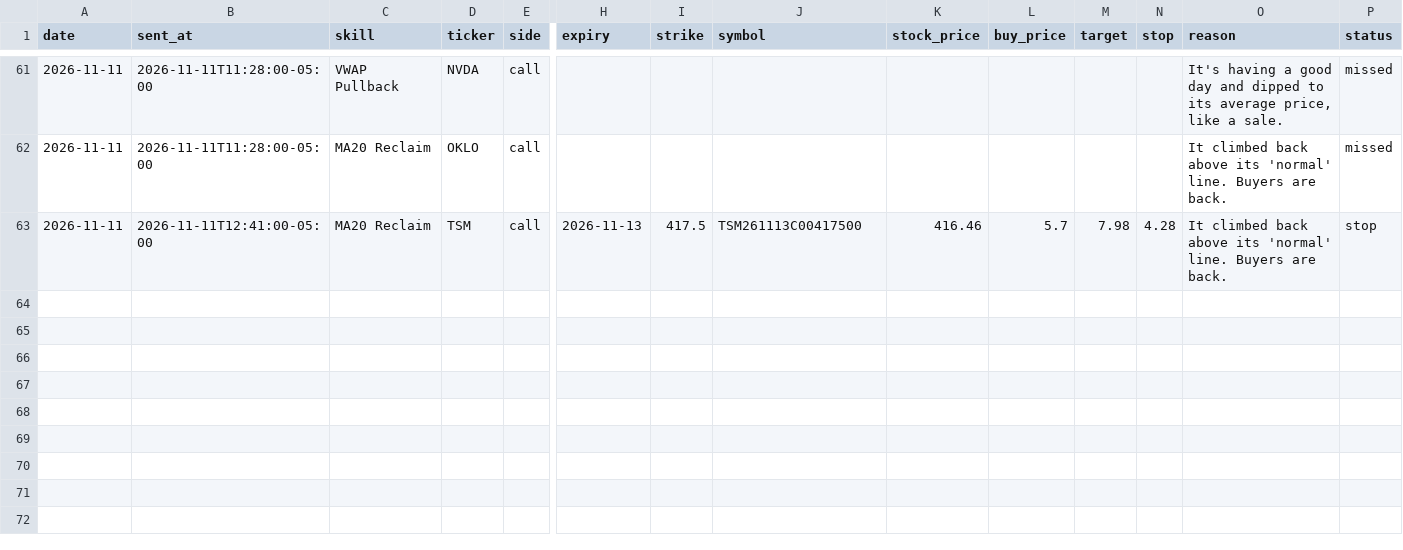
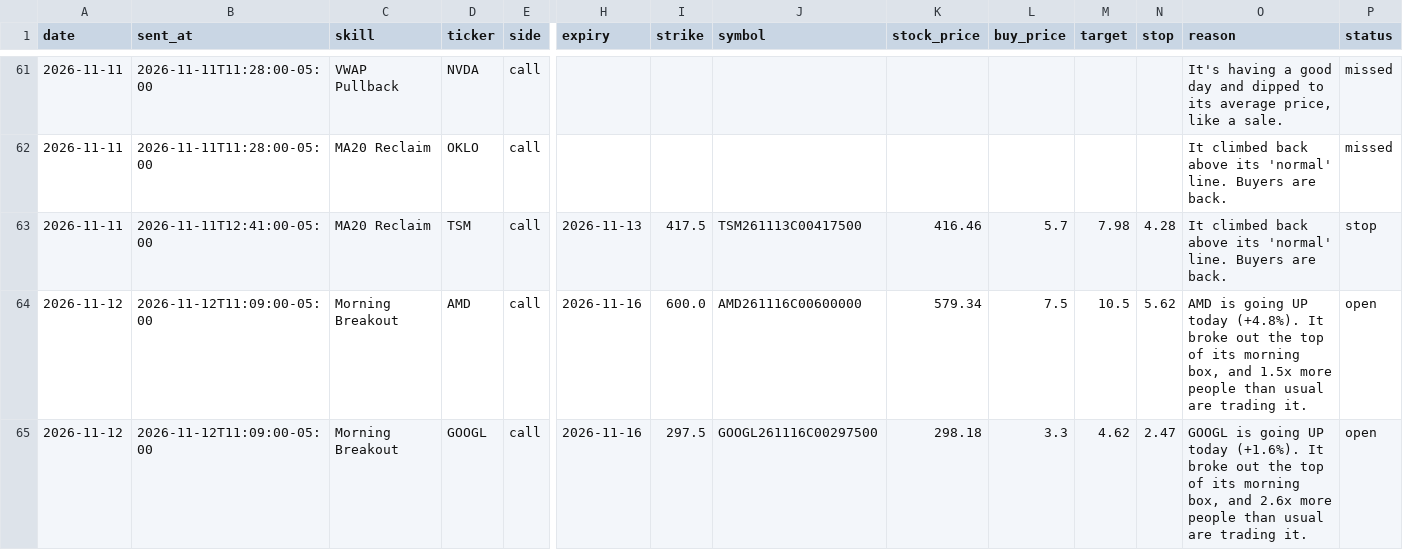
Before and after one commit to tauhid97/Options-Boss, a CSV file: data/tickets.csv, drawn as a sheet; only a part is shown, gaps mark what is left out; rows hold the shown columns only; the diff names each change by its address in the sheet, - before the commit and + after, or states it on an @@ line.

```diff
--- a/data/tickets.csv
+++ b/data/tickets.csv
+row 64: 2026-11-12 | 2026-11-12T11:09:00-05:00 | Morning Breakout | AMD | call | 2026-11-16 | 600.0 | AMD261116C00600000 | 579.34 | 7.5 | 10.5 | 5.62 | AMD is going UP today (+4.8%). It broke out the top of its morning box, and 1.5x more people than usual are trading it. | open
+row 65: 2026-11-12 | 2026-11-12T11:09:00-05:00 | Morning Breakout | GOOGL | call | 2026-11-16 | 297.5 | GOOGL261116C00297500 | 298.18 | 3.3 | 4.62 | 2.47 | GOOGL is going UP today (+1.6%). It broke out the top of its morning box, and 2.6x more people than usual are trading it. | open
```
Also changed, not shown: 2 other files.
